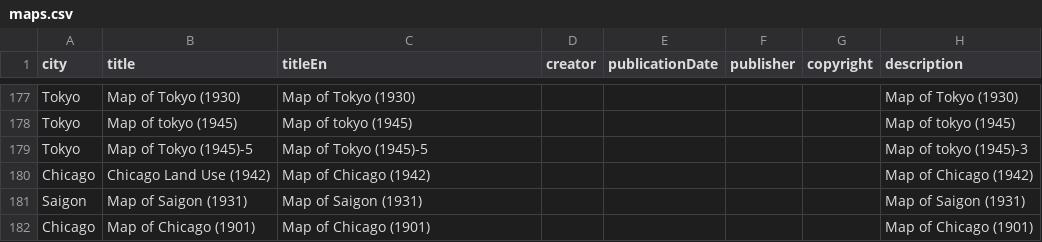
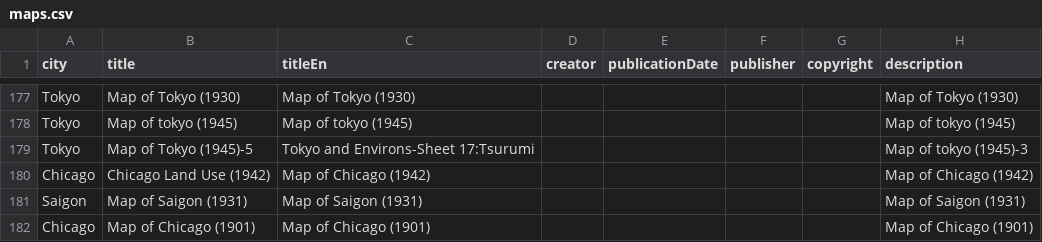
Before and after one commit to yohman/maplibrary, a CSV file: data/maps.csv, drawn as a sheet; only a part is shown, gaps mark what is left out; the diff names each change by its address in the sheet, - before the commit and + after, or states it on an @@ line.

```diff
--- a/data/maps.csv
+++ b/data/maps.csv
-C179 (titleEn): Map of Tokyo (1945)-5
+C179 (titleEn): Tokyo and Environs-Sheet 17:Tsurumi
```
Also changed, not shown: 1 other file.
